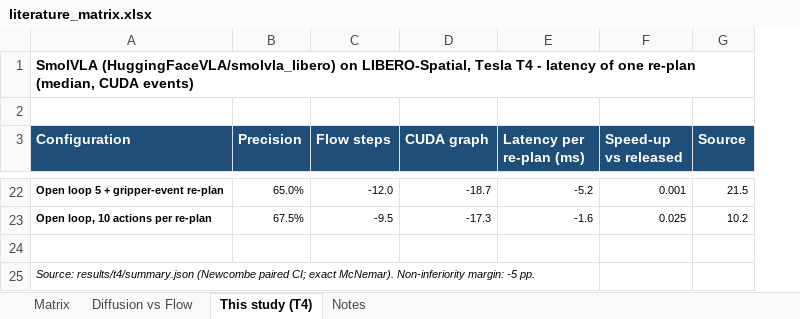
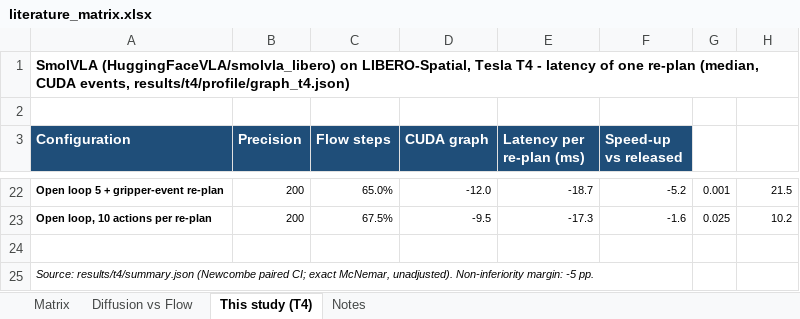
Before and after one commit to Ngoc-LM/efficient-vla, an Excel workbook: deliverables/literature_matrix.xlsx, sheet This study (T4), drawn as a sheet; only a part is shown, gaps mark what is left out; values as stored, in another font and other column widths than the file's, no borders; addresses are those after the commit; the diff covers the shown part only; the diff names each change by its address in the sheet, - before the commit and + after, or states it on an @@ line.

```diff
--- a/deliverables/literature_matrix.xlsx (sheet This study (T4))
+++ b/deliverables/literature_matrix.xlsx (sheet This study (T4))
+column G, rows 22-23: 0.001 | 0.025
-A1 (Configuration): …(median, CUDA events)
+A1 (Configuration): …(median, CUDA events, results/t4/profile/graph_t4.json)
-H3: Source
+H3: (empty)
-H3 fill: #1F4E79
+H3 fill: none
-B22 (Precision): 65.0%
+B22 (Precision): 200
-C22 (Flow steps): -12.0
+C22 (Flow steps): 65.0%
-D22 (CUDA graph): -18.7
+D22 (CUDA graph): -12.0
-E22 (Latency per re-plan (ms)): -5.2
+E22 (Latency per re-plan (ms)): -18.7
-F22 (Speed-up vs released): 0.001
+F22 (Speed-up vs released): -5.2
-B23 (Precision): 67.5%
+B23 (Precision): 200
-C23 (Flow steps): -9.5
+C23 (Flow steps): 67.5%
-D23 (CUDA graph): -17.3
+D23 (CUDA graph): -9.5
-E23 (Latency per re-plan (ms)): -1.6
+E23 (Latency per re-plan (ms)): -17.3
-F23 (Speed-up vs released): 0.025
+F23 (Speed-up vs released): -1.6
-A25 (Configuration): …CI; exact McNemar). Non-inferiority margin:…
+A25 (Configuration): …CI; exact McNemar, unadjusted). Non-inferiority margin:…
```
Also changed, not shown: 1 added row, 1 removed row and 34 edited cells elsewhere in this sheet, sheet Matrix, sheet Notes, sheet Diffusion vs Flow, 3 other files.
